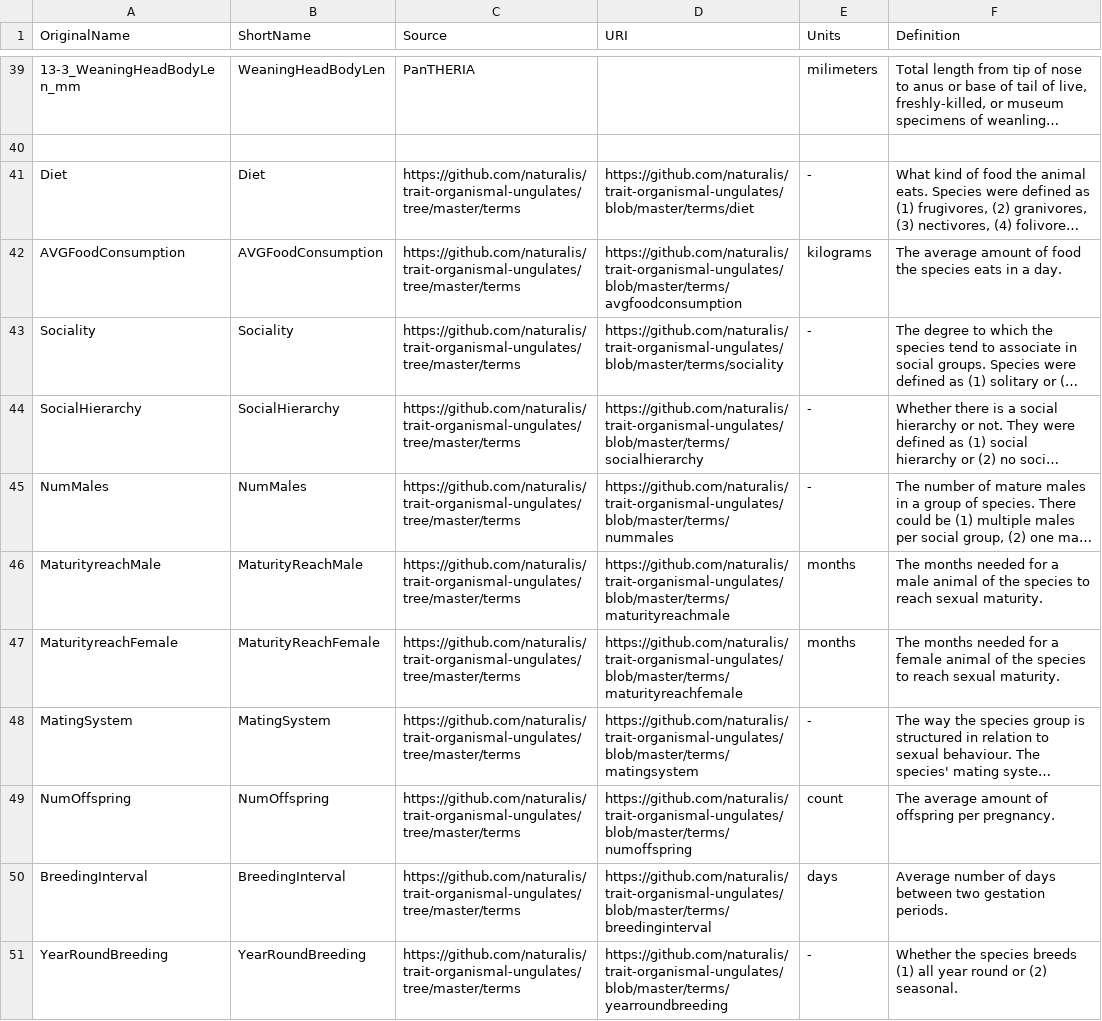
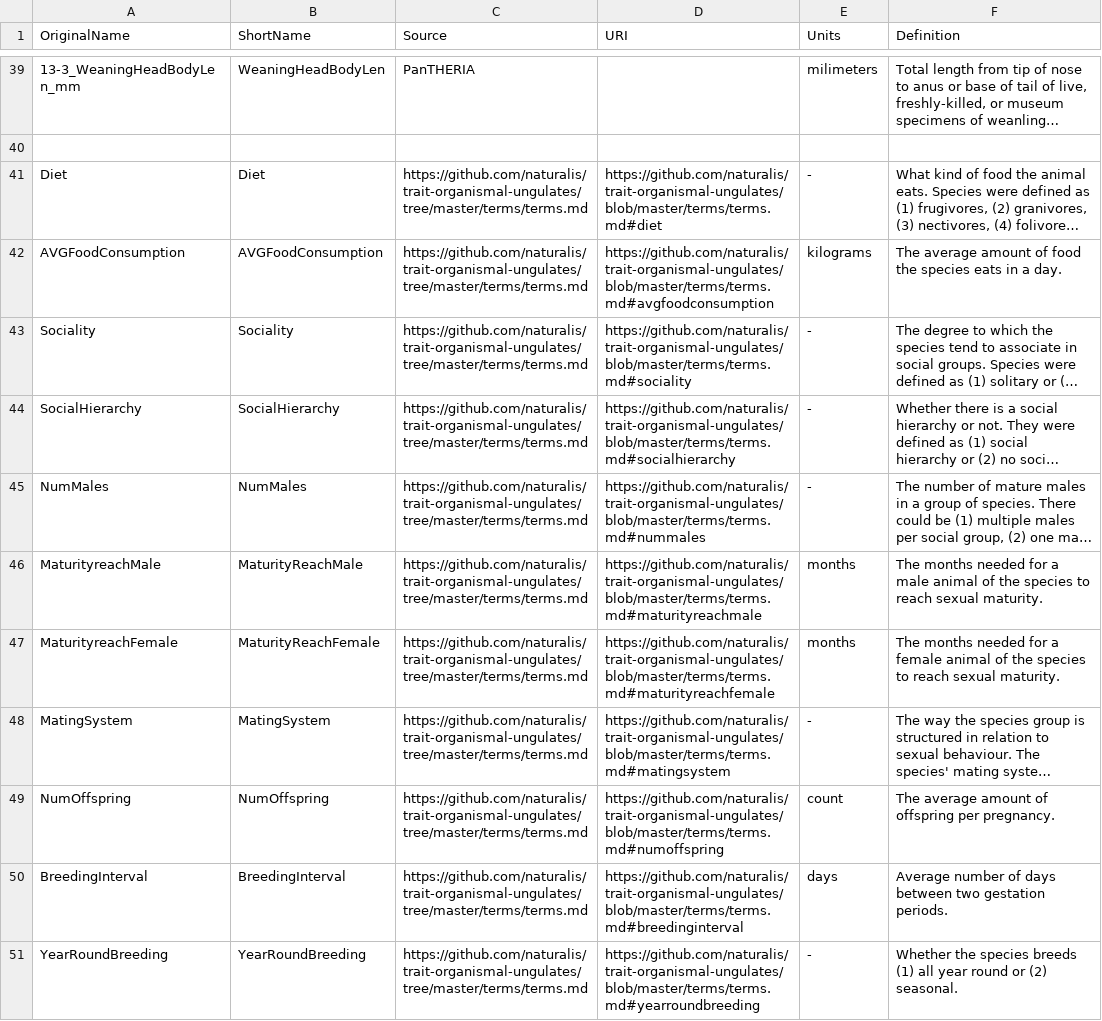
Before and after one commit to naturalis/trait-organismal-ungulates, a CSV file: data/CSV/ungulatesTraitsDefinitions.csv, drawn as a sheet; only a part is shown, gaps mark what is left out; long unchanged cells end in …; the diff covers the shown part only; the diff names each change by its address in the sheet, - before the commit and + after, or states it on an @@ line.

Commit message:
Update ungulatesTraitsDefinitions.csv

```diff
--- a/data/CSV/ungulatesTraitsDefinitions.csv
+++ b/data/CSV/ungulatesTraitsDefinitions.csv
-C41:C51 (Source): https://github.com/naturalis/trait-organismal-ungulates/tree/master/terms
+C41:C51 (Source): https://github.com/naturalis/trait-organismal-ungulates/tree/master/terms/terms.md
-D41 (URI): https://github.com/naturalis/trait-organismal-ungulates/blob/master/terms/diet
+D41 (URI): https://github.com/naturalis/trait-organismal-ungulates/blob/master/terms/terms.md#diet
-D42 (URI): https://github.com/naturalis/trait-organismal-ungulates/blob/master/terms/avgfoodconsumption
+D42 (URI): https://github.com/naturalis/trait-organismal-ungulates/blob/master/terms/terms.md#avgfoodconsumption
-D43 (URI): https://github.com/naturalis/trait-organismal-ungulates/blob/master/terms/sociality
+D43 (URI): https://github.com/naturalis/trait-organismal-ungulates/blob/master/terms/terms.md#sociality
-D44 (URI): https://github.com/naturalis/trait-organismal-ungulates/blob/master/terms/socialhierarchy
+D44 (URI): https://github.com/naturalis/trait-organismal-ungulates/blob/master/terms/terms.md#socialhierarchy
-D45 (URI): https://github.com/naturalis/trait-organismal-ungulates/blob/master/terms/nummales
+D45 (URI): https://github.com/naturalis/trait-organismal-ungulates/blob/master/terms/terms.md#nummales
-D46 (URI): https://github.com/naturalis/trait-organismal-ungulates/blob/master/terms/maturityreachmale
+D46 (URI): https://github.com/naturalis/trait-organismal-ungulates/blob/master/terms/terms.md#maturityreachmale
-D47 (URI): https://github.com/naturalis/trait-organismal-ungulates/blob/master/terms/maturityreachfemale
+D47 (URI): https://github.com/naturalis/trait-organismal-ungulates/blob/master/terms/terms.md#maturityreachfemale
-D48 (URI): https://github.com/naturalis/trait-organismal-ungulates/blob/master/terms/matingsystem
+D48 (URI): https://github.com/naturalis/trait-organismal-ungulates/blob/master/terms/terms.md#matingsystem
-D49 (URI): https://github.com/naturalis/trait-organismal-ungulates/blob/master/terms/numoffspring
+D49 (URI): https://github.com/naturalis/trait-organismal-ungulates/blob/master/terms/terms.md#numoffspring
-D50 (URI): https://github.com/naturalis/trait-organismal-ungulates/blob/master/terms/breedinginterval
+D50 (URI): https://github.com/naturalis/trait-organismal-ungulates/blob/master/terms/terms.md#breedinginterval
-D51 (URI): https://github.com/naturalis/trait-organismal-ungulates/blob/master/terms/yearroundbreeding
+D51 (URI): https://github.com/naturalis/trait-organismal-ungulates/blob/master/terms/terms.md#yearroundbreeding
```
Also changed, not shown: 36 edited cells elsewhere in this file.
